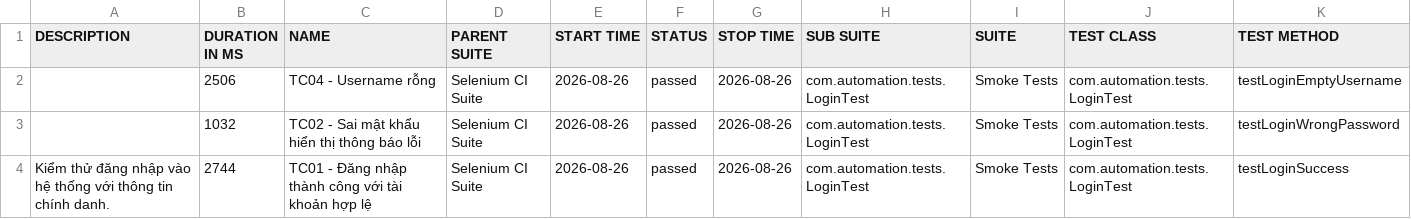
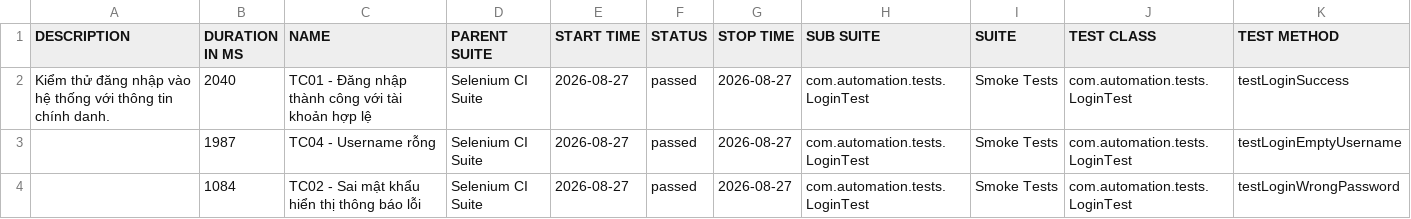
Before and after one commit to huyhuy23022004/Lab11_BuiNgocHuy_1150080137_CNPM2, a CSV file: data/suites.csv, drawn as a sheet.

```diff
--- a/data/suites.csv
+++ b/data/suites.csv
@@ -1,4 +1,4 @@
 "DESCRIPTION","DURATION IN MS","NAME","PARENT SUITE","START TIME","STATUS","STOP TIME","SUB SUITE","SUITE","TEST CLASS","TEST METHOD"
-"","2506","TC04 - Username rỗng","Selenium CI Suite","2026-08-26","passed","2026-08-26","com.automation.tests.LoginTest","Smoke Tests","com.automation.tests.LoginTest","testLoginEmptyUsername"
-"","1032","TC02 - Sai mật khẩu hiển thị thông báo lỗi","Selenium CI Suite","2026-08-26","passed","2026-08-26","com.automation.tests.LoginTest","Smoke Tests","com.automation.tests.LoginTest","testLoginWrongPassword"
-"Kiểm thử đăng nhập vào hệ thống với thông tin chính danh.","2744","TC01 - Đăng nhập thành công với tài khoản hợp lệ","Selenium CI Suite","2026-08-26","passed","2026-08-26","com.automation.tests.LoginTest","Smoke Tests","com.automation.tests.LoginTest","testLoginSuccess"
+"Kiểm thử đăng nhập vào hệ thống với thông tin chính danh.","2040","TC01 - Đăng nhập thành công với tài khoản hợp lệ","Selenium CI Suite","2026-08-27","passed","2026-08-27","com.automation.tests.LoginTest","Smoke Tests","com.automation.tests.LoginTest","testLoginSuccess"
+"","1987","TC04 - Username rỗng","Selenium CI Suite","2026-08-27","passed","2026-08-27","com.automation.tests.LoginTest","Smoke Tests","com.automation.tests.LoginTest","testLoginEmptyUsername"
+"","1084","TC02 - Sai mật khẩu hiển thị thông báo lỗi","Selenium CI Suite","2026-08-27","passed","2026-08-27","com.automation.tests.LoginTest","Smoke Tests","com.automation.tests.LoginTest","testLoginWrongPassword"
```
Also changed, not shown: 34 other files.
